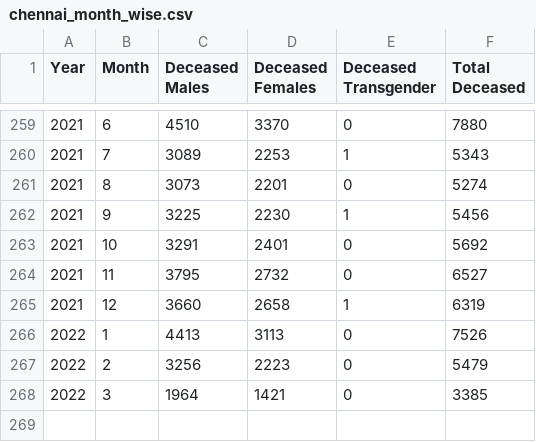
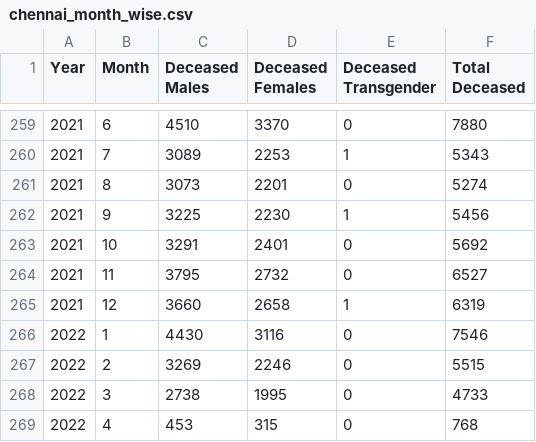
Before and after one commit to elseasama/Indian-cities-births-and-deaths, a CSV file: Chennai/chennai_month_wise.csv, drawn as a sheet; only a part is shown, gaps mark what is left out.

```diff
--- a/Chennai/chennai_month_wise.csv
+++ b/Chennai/chennai_month_wise.csv
@@ -265,4 +265,5 @@ Year,Month,Deceased Males,Deceased Females,Deceased Transgender,Total Deceased
 2021,12,3660,2658,1,6319
-2022,1,4413,3113,0,7526
-2022,2,3256,2223,0,5479
-2022,3,1964,1421,0,3385
+2022,1,4430,3116,0,7546
+2022,2,3269,2246,0,5515
+2022,3,2738,1995,0,4733
+2022,4,453,315,0,768
```
Also changed, not shown: Chennai/chennai_week_wise.csv.
